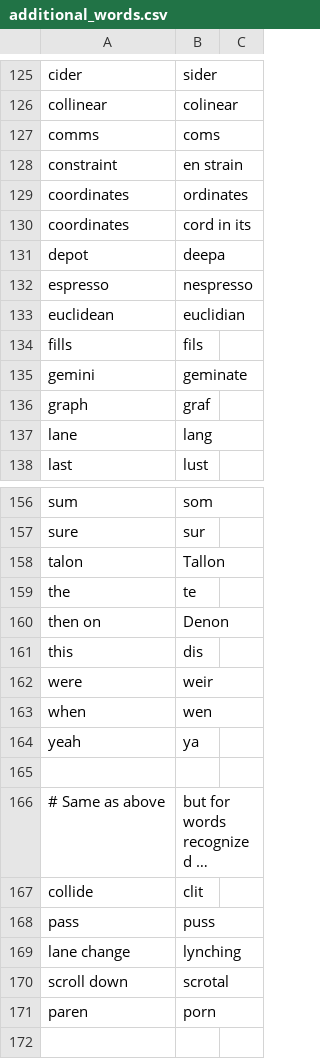
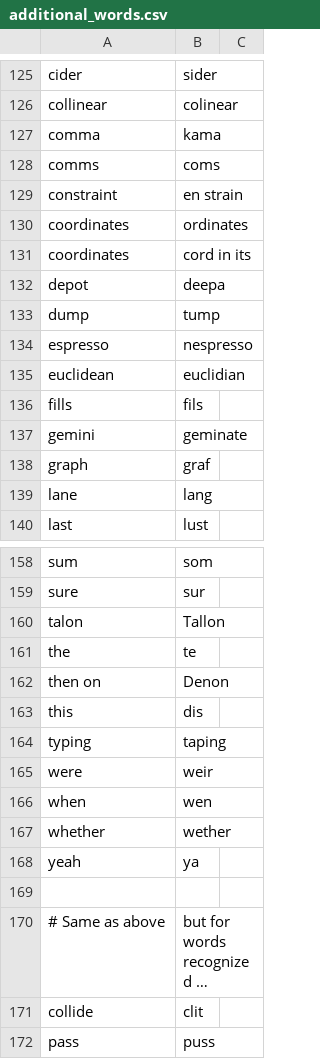
Before and after one commit to downscore/eam-talon, a CSV file: settings/additional_words.csv, drawn as a sheet; only a part is shown, gaps mark what is left out; the shorter side is filled out with more unchanged rows; long unchanged cells end in ….

Commit message:
Fix for focusing windows (some apps/circumstances) need the window to be focused twice. Fix for chaining paste-match-style commands. Fix for misrecognized commands in dictation mode. Remove brackets when saving browser tab titles to markdown links. Add spike/float aliases to adding newlines by line number. New vocbulary.

```diff
--- a/settings/additional_words.csv
+++ b/settings/additional_words.csv
@@ -126,2 +126,3 @@ cider,sider
 collinear,colinear
+comma,kama
 comms,coms
@@ -131,2 +132,3 @@ coordinates,cord in its
 depot,deepa
+dump,tump
 espresso,nespresso
@@ -161,4 +163,6 @@ then on,Denon
 this,dis
+typing,taping
 were,weir
 when,wen
+whether,wether
 yeah,ya
```
Also changed, not shown: settings/abbreviate.csv, 7 other files.
